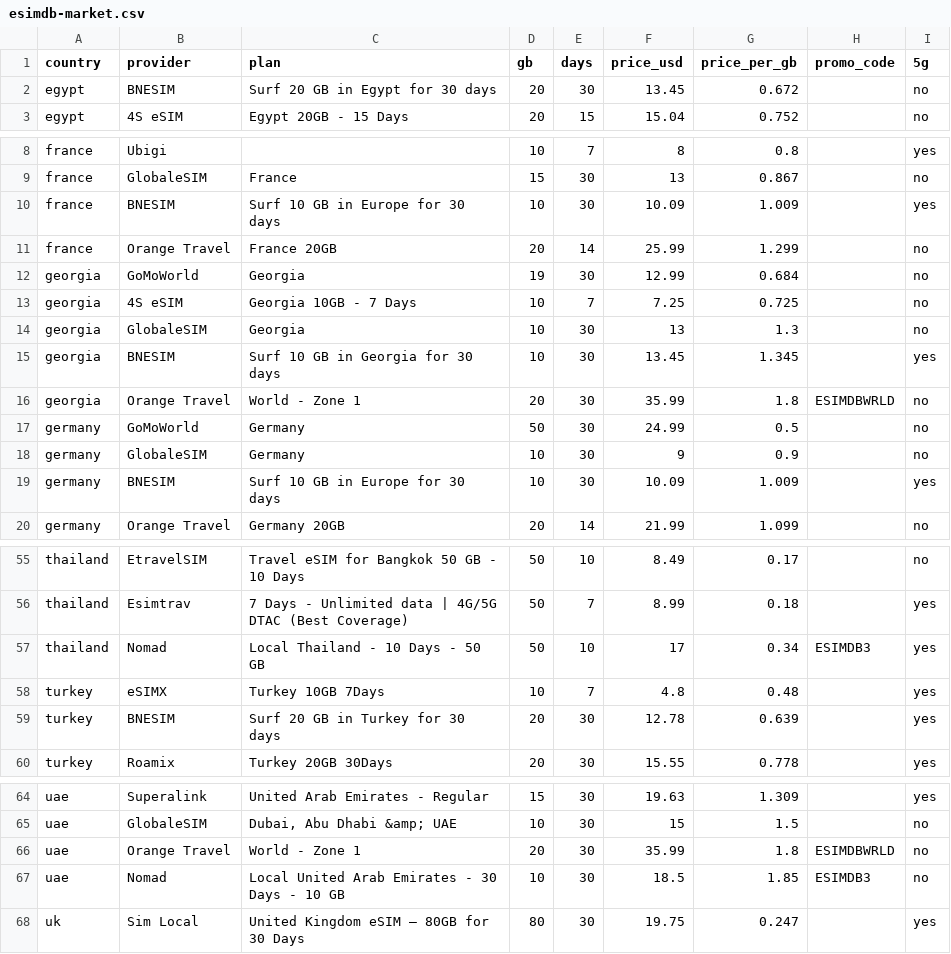
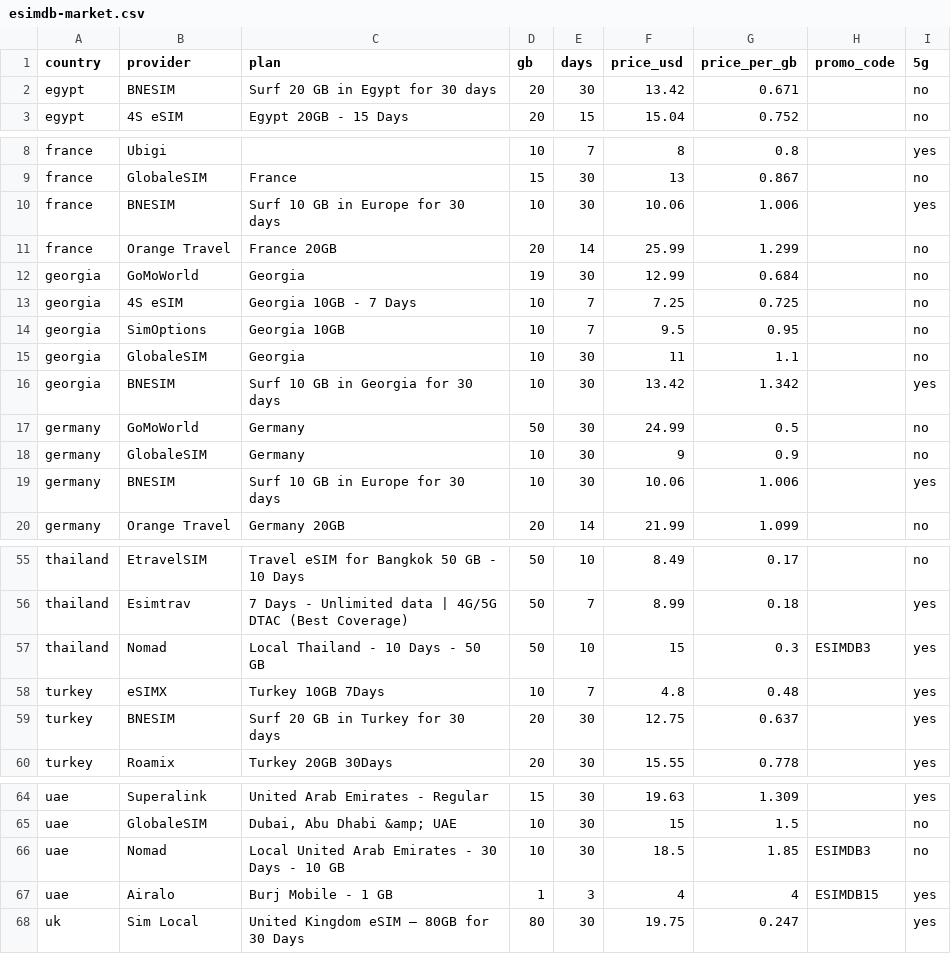
Before and after one commit to s11158/esim, a CSV file: data/esimdb-market.csv, drawn as a sheet; only a part is shown, gaps mark what is left out; the diff covers the shown part only.

```diff
--- a/data/esimdb-market.csv
+++ b/data/esimdb-market.csv
@@ -1,3 +1,3 @@
 country,provider,plan,gb,days,price_usd,price_per_gb,promo_code,5g
-egypt,"BNESIM","Surf 20 GB in Egypt for 30 days",20,30,13.45,0.672,,no
+egypt,"BNESIM","Surf 20 GB in Egypt for 30 days",20,30,13.42,0.671,,no
 egypt,"4S eSIM","Egypt 20GB - 15 Days",20,15,15.04,0.752,,no
@@ -9,3 +9,3 @@ france,"Ubigi","",10,7,8,0.8,,yes
 france,"GlobaleSIM","France",15,30,13,0.867,,no
-france,"BNESIM","Surf 10 GB in Europe for 30 days",10,30,10.09,1.009,,yes
+france,"BNESIM","Surf 10 GB in Europe for 30 days",10,30,10.06,1.006,,yes
 france,"Orange Travel","France 20GB",20,14,25.99,1.299,,no
@@ -13,8 +13,8 @@ georgia,"GoMoWorld","Georgia",19,30,12.99,0.684,,no
 georgia,"4S eSIM","Georgia 10GB - 7 Days",10,7,7.25,0.725,,no
-georgia,"GlobaleSIM","Georgia",10,30,13,1.3,,no
-georgia,"BNESIM","Surf 10 GB in Georgia for 30 days",10,30,13.45,1.345,,yes
-georgia,"Orange Travel","World - Zone 1",20,30,35.99,1.8,ESIMDBWRLD,no
+georgia,"SimOptions","Georgia 10GB",10,7,9.5,0.95,,no
+georgia,"GlobaleSIM","Georgia",10,30,11,1.1,,no
+georgia,"BNESIM","Surf 10 GB in Georgia for 30 days",10,30,13.42,1.342,,yes
 germany,"GoMoWorld","Germany",50,30,24.99,0.5,,no
 germany,"GlobaleSIM","Germany",10,30,9,0.9,,no
-germany,"BNESIM","Surf 10 GB in Europe for 30 days",10,30,10.09,1.009,,yes
+germany,"BNESIM","Surf 10 GB in Europe for 30 days",10,30,10.06,1.006,,yes
 germany,"Orange Travel","Germany 20GB",20,14,21.99,1.099,,no
@@ -56,5 +56,5 @@ thailand,"EtravelSIM","Travel eSIM for Bangkok 50 GB - 10 Days",50,10,8.49,0.17,
 thailand,"Esimtrav","7 Days - Unlimited data | 4G/5G DTAC (Best Coverage)",50,7,8.99,0.18,,yes
-thailand,"Nomad","Local Thailand - 10 Days - 50 GB",50,10,17,0.34,ESIMDB3,yes
+thailand,"Nomad","Local Thailand - 10 Days - 50 GB",50,10,15,0.3,ESIMDB3,yes
 turkey,"eSIMX","Turkey 10GB 7Days",10,7,4.8,0.48,,yes
-turkey,"BNESIM","Surf 20 GB in Turkey for 30 days",20,30,12.78,0.639,,yes
+turkey,"BNESIM","Surf 20 GB in Turkey for 30 days",20,30,12.75,0.637,,yes
 turkey,"Roamix","Turkey 20GB 30Days",20,30,15.55,0.778,,yes
@@ -65,4 +65,4 @@ uae,"Superalink","United Arab Emirates - Regular",15,30,19.63,1.309,,yes
 uae,"GlobaleSIM","Dubai, Abu Dhabi &amp; UAE",10,30,15,1.5,,no
-uae,"Orange Travel","World - Zone 1",20,30,35.99,1.8,ESIMDBWRLD,no
 uae,"Nomad","Local United Arab Emirates - 30 Days - 10 GB",10,30,18.5,1.85,ESIMDB3,no
+uae,"Airalo","Burj Mobile - 1 GB",1,3,4,4,ESIMDB15,yes
 uk,"Sim Local","United Kingdom eSIM – 80GB for 30 Days",80,30,19.75,0.247,,yes
```
Also changed, not shown: 6 edited cells elsewhere in this file, data/market-gaps.csv, data/market-map.csv, 2 other files.
